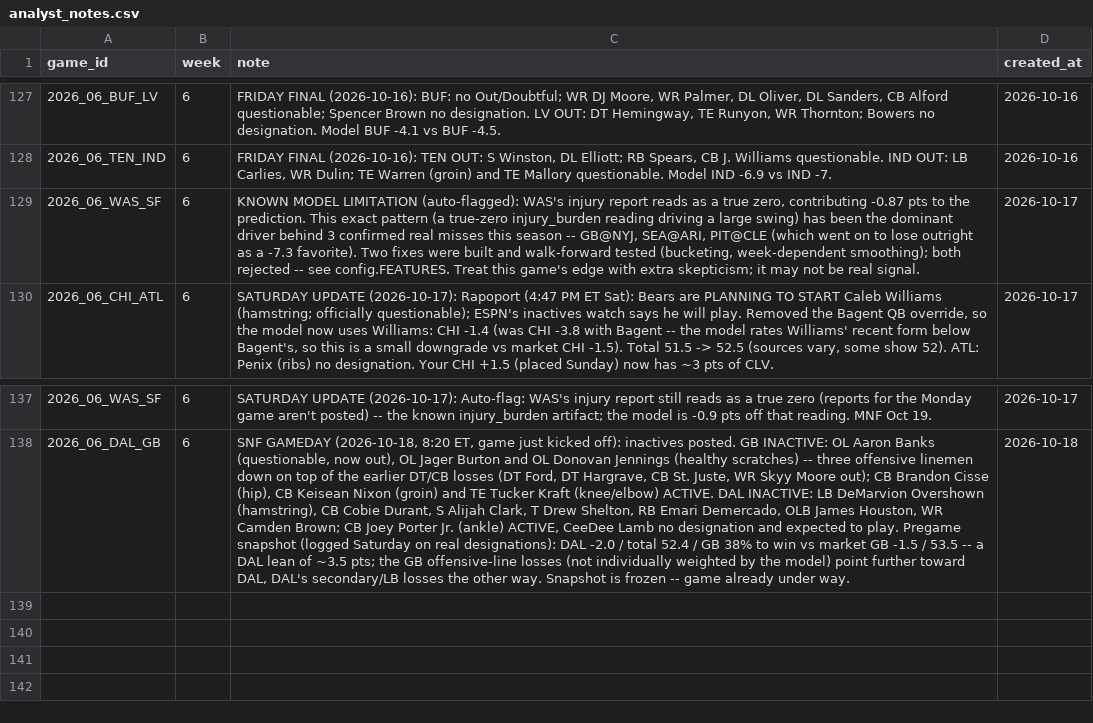
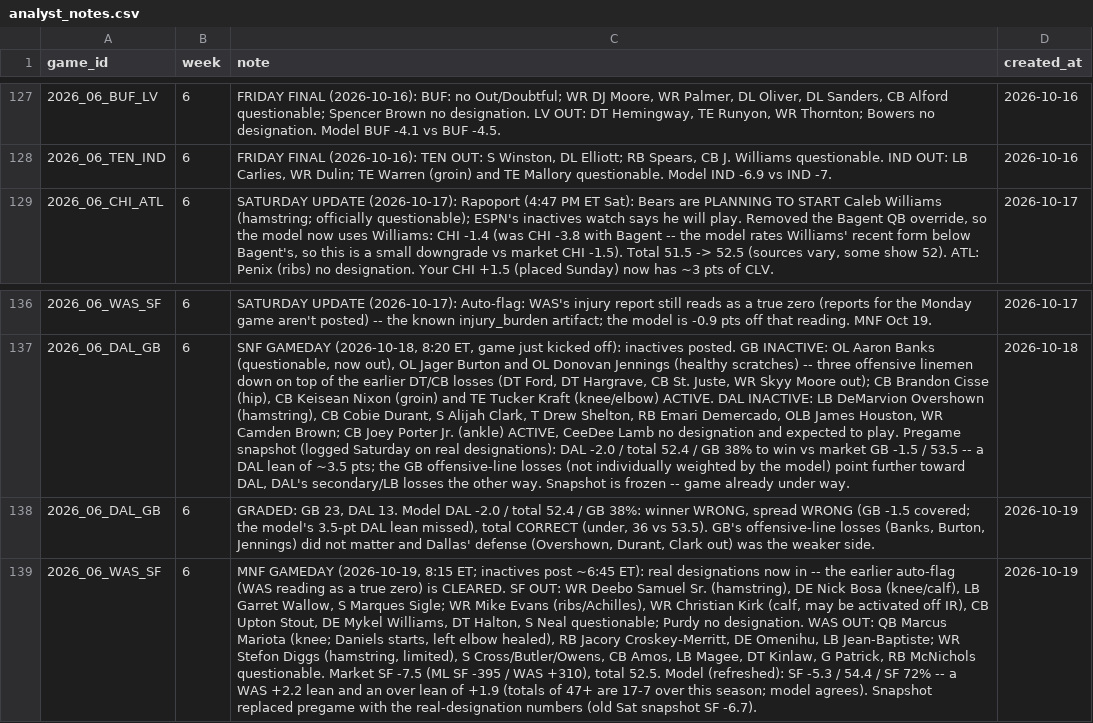
Before and after one commit to yangitangi/nfl-model, a CSV file: outputs/analyst_notes.csv, drawn as a sheet; only a part is shown, gaps mark what is left out; removed rows and columns are numbered as before the commit, all else as after; the diff names each change by its address in the sheet, - before the commit and + after, or states it on an @@ line.

```diff
--- a/outputs/analyst_notes.csv
+++ b/outputs/analyst_notes.csv
-row 129: 2026_06_WAS_SF | 6 | KNOWN MODEL LIMITATION (auto-flagged): WAS's injury report reads as a true zero, contributing -0.87 pts to the prediction. This exact pattern (a true-zero injury_burden reading driving a large swing) has been the dominant driver behind 3 confirmed real misses this season -- GB@NYJ, SEA@ARI, PIT@CLE (which went on to lose outright as a -7.3 favorite). Two fixes were built and walk-forward tested (bucketing, week-dependent smoothing); both rejected -- see config.FEATURES. Treat this game's edge with extra skepticism; it may not be real signal. | 2026-10-17
+row 138: 2026_06_DAL_GB | 6 | GRADED: GB 23, DAL 13. Model DAL -2.0 / total 52.4 / GB 38%: winner WRONG, spread WRONG (GB -1.5 covered; the model's 3.5-pt DAL lean missed), total CORRECT (under, 36 vs 53.5). GB's offensive-line losses (Banks, Burton, Jennings) did not matter and Dallas' defense (Overshown, Durant, Clark out) was the weaker side. | 2026-10-19
+row 139: 2026_06_WAS_SF | 6 | MNF GAMEDAY (2026-10-19, 8:15 ET; inactives post ~6:45 ET): real designations now in -- the earlier auto-flag (WAS reading as a true zero) is CLEARED. SF OUT: WR Deebo Samuel Sr. (hamstring), DE Nick Bosa (knee/calf), LB Garret Wallow, S Marques Sigle; WR Mike Evans (ribs/Achilles), WR Christian Kirk (calf, may be activated off IR), CB Upton Stout, DE Mykel Williams, DT Halton, S Neal questionable; Purdy no designation. WAS OUT: QB Marcus Mariota (knee; Daniels starts, left elbow healed), RB Jacory Croskey-Merritt, DE Omenihu, LB Jean-Baptiste; WR Stefon Diggs (hamstring, limited), S Cross/Butler/Owens, CB Amos, LB Magee, DT Kinlaw, G Patrick, RB McNichols questionable. Market SF -7.5 (ML SF -395 / WAS +310), total 52.5. Model (refreshed): SF -5.3 / 54.4 / SF 72% -- a WAS +2.2 lean and an over lean of +1.9 (totals of 47+ are 17-7 over this season; model agrees). Snapshot replaced pregame with the real-designation numbers (old Sat snapshot SF -6.7). | 2026-10-19
```
Also changed, not shown: outputs/weekly_results.csv, 1 other file.
